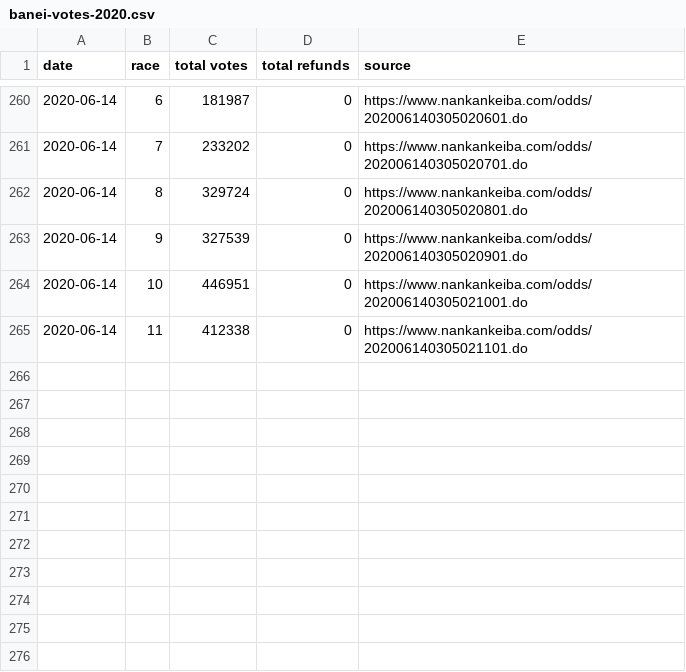
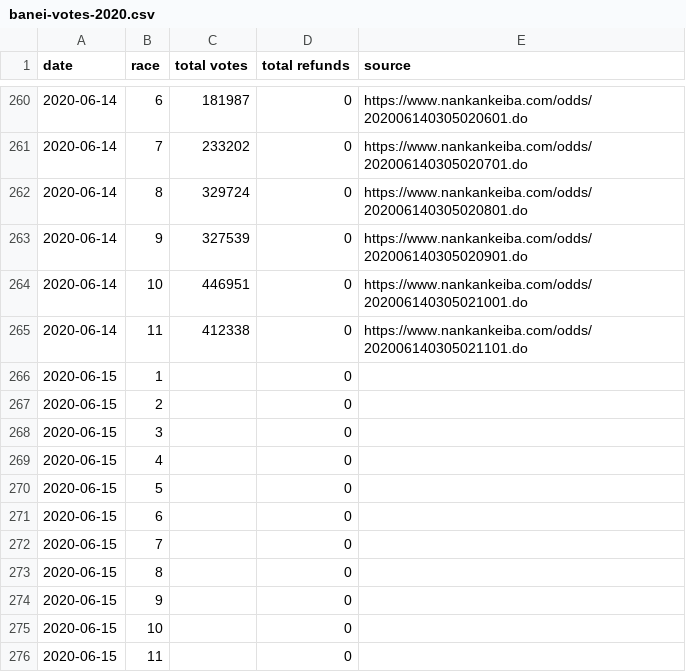
Before and after one commit to yuw/banei-votes, a CSV file: banei-votes-2020.csv, drawn as a sheet; only a part is shown, gaps mark what is left out; the diff names each change by its address in the sheet, - before the commit and + after, or states it on an @@ line.

```diff
--- a/banei-votes-2020.csv
+++ b/banei-votes-2020.csv
+row 266: 2020-06-15 | 1 |  | 0
+row 267: 2020-06-15 | 2 |  | 0
+row 268: 2020-06-15 | 3 |  | 0
+row 269: 2020-06-15 | 4 |  | 0
+row 270: 2020-06-15 | 5 |  | 0
+row 271: 2020-06-15 | 6 |  | 0
+row 272: 2020-06-15 | 7 |  | 0
+row 273: 2020-06-15 | 8 |  | 0
+row 274: 2020-06-15 | 9 |  | 0
+row 275: 2020-06-15 | 10 |  | 0
+row 276: 2020-06-15 | 11 |  | 0
```
Also changed, not shown: official-sales-2020.csv.
